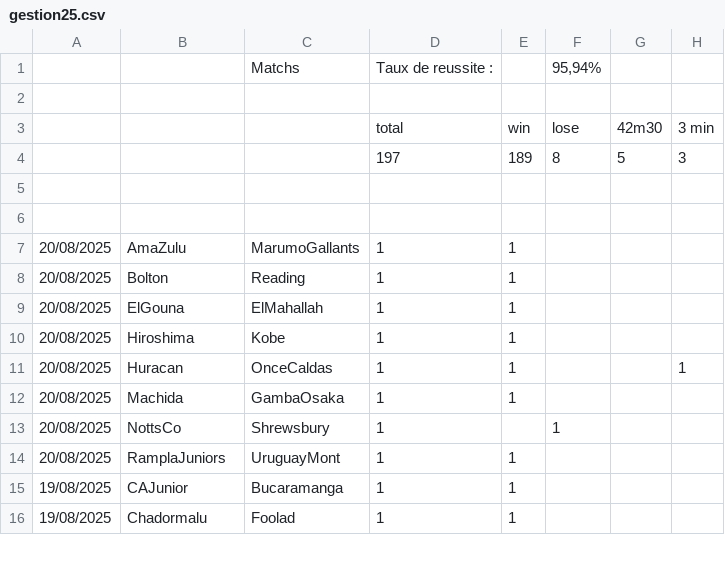
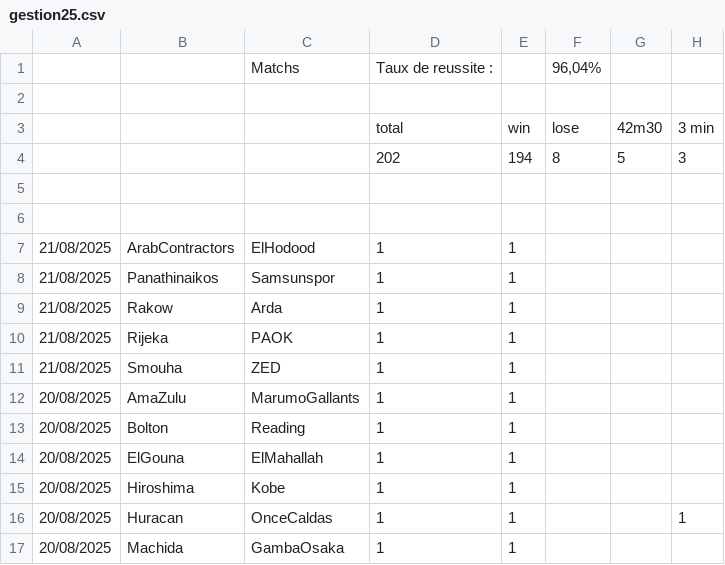
Before and after one commit to ericmc2408-dotcom/artscalping, a CSV file: gestion25.csv, drawn as a sheet; only a part is shown; the shorter side is filled out with more unchanged rows.

```diff
--- a/gestion25.csv
+++ b/gestion25.csv
@@ -1,7 +1,12 @@
-;;Matchs ;Taux de reussite :;;95,94%;;
+;;Matchs ;Taux de reussite :;;96,04%;;
 ;;;;;;;
 ;;;total;win;lose ;42m30;3 min
-;;;197;189;8;5;3
+;;;202;194;8;5;3
 ;;;;;;;
 ;;;;;;;
+21/08/2025;ArabContractors;ElHodood;1;1;;;
+21/08/2025;Panathinaikos;Samsunspor;1;1;;;
+21/08/2025;Rakow;Arda;1;1;;;
+21/08/2025;Rijeka;PAOK;1;1;;;
+21/08/2025;Smouha;ZED;1;1;;;
 20/08/2025;AmaZulu;MarumoGallants;1;1;;;
```
Also changed, not shown: gestion45.csv, gestion451.csv, 2 other files.
